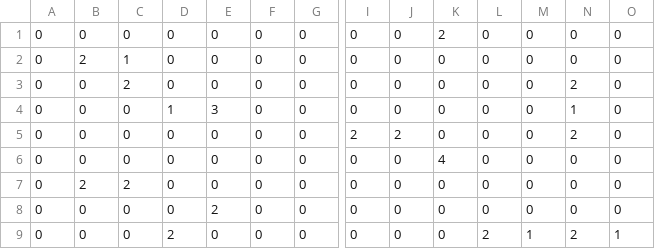
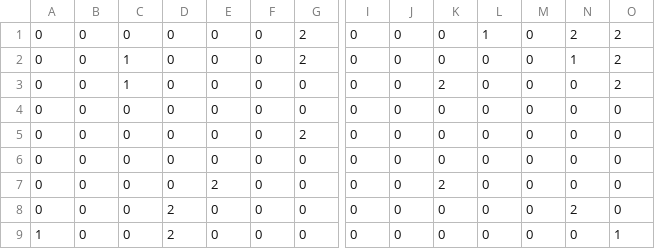
Before and after one commit to rxdt/tankgame-rxdt, a CSV file: ZombieGame/resources/maps/map2.csv, drawn as a sheet; only a part is shown, gaps mark what is left out; the diff names each change by its address in the sheet, - before the commit and + after, or states it on an @@ line.

```diff
--- a/ZombieGame/resources/maps/map2.csv
+++ b/ZombieGame/resources/maps/map2.csv
-G1:G2: 0
+G1:G2: 2
-K1: 2
+K1: 0
-L1: 0
+L1: 1
-N1: 0
+N1: 2
-O1:O3: 0
+O1:O3: 2
-B2: 2
+B2: 0
-N2: 0
+N2: 1
-C3: 2
+C3: 1
-K3: 0
+K3: 2
-N3: 2
+N3: 0
-D4: 1
+D4: 0
-E4: 3
+E4: 0
-N4: 1
+N4: 0
-G5: 0
+G5: 2
-I5: 2
+I5: 0
-J5: 2
+J5: 0
-N5: 2
+N5: 0
-K6: 4
+K6: 0
-B7: 2
+B7: 0
-C7: 2
+C7: 0
-E7: 0
+E7: 2
-K7: 0
+K7: 2
-D8: 0
+D8: 2
-E8: 2
+E8: 0
-N8: 0
+N8: 2
-A9: 0
+A9: 1
-L9: 2
+L9: 0
-M9: 1
+M9: 0
-N9: 2
+N9: 0
```
Also changed, not shown: ZombieGame/resources/maps/map1.csv, ZombieGame/resources/maps/map3.csv, 4 other files.
